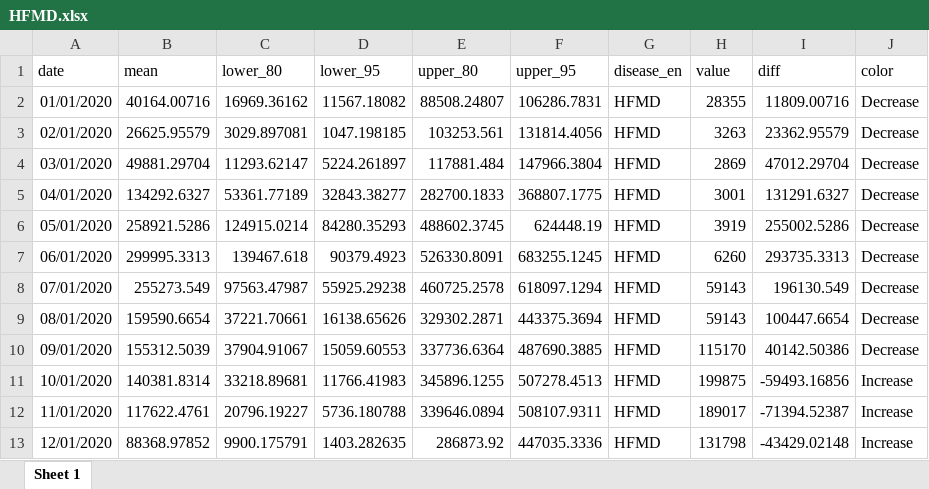
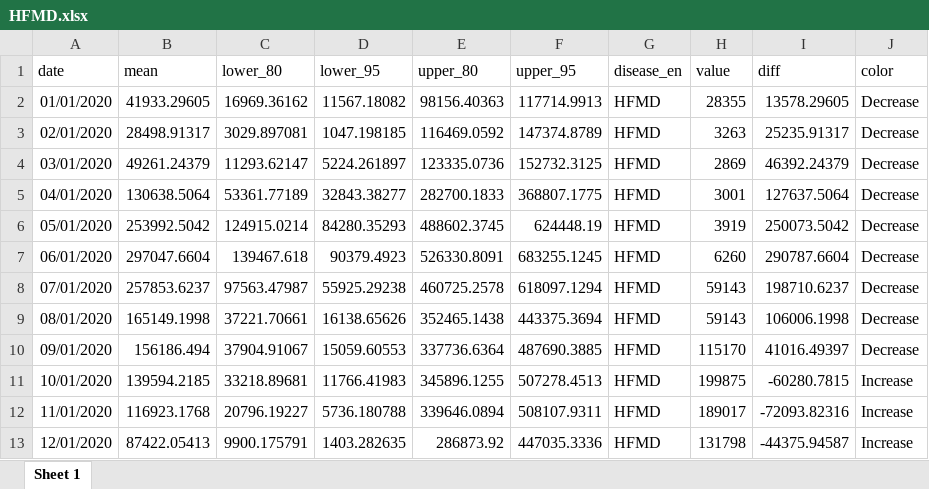
Before and after one commit to xmusphlkg/code_PHSM, an Excel workbook: outcome/appendix/forecast/HFMD.xlsx, sheet Sheet 1, drawn as a sheet; only a part is shown; values as stored, in another font and other column widths than the file's, no borders; the diff covers the shown part only; the diff names each change by its address in the sheet, - before the commit and + after, or states it on an @@ line.

```diff
--- a/outcome/appendix/forecast/HFMD.xlsx (sheet Sheet 1)
+++ b/outcome/appendix/forecast/HFMD.xlsx (sheet Sheet 1)
-B2 (mean): 40164.00716
+B2 (mean): 41933.29605
-E2 (upper_80): 88508.24807
+E2 (upper_80): 98156.40363
-F2 (upper_95): 106286.7831
+F2 (upper_95): 117714.9913
-I2 (diff): 11809.00716
+I2 (diff): 13578.29605
-B3 (mean): 26625.95579
+B3 (mean): 28498.91317
-E3 (upper_80): 103253.561
+E3 (upper_80): 116469.0592
-F3 (upper_95): 131814.4056
+F3 (upper_95): 147374.8789
-I3 (diff): 23362.95579
+I3 (diff): 25235.91317
-B4 (mean): 49881.29704
+B4 (mean): 49261.24379
-E4 (upper_80): 117881.484
+E4 (upper_80): 123335.0736
-F4 (upper_95): 147966.3804
+F4 (upper_95): 152732.3125
-I4 (diff): 47012.29704
+I4 (diff): 46392.24379
-B5 (mean): 134292.6327
+B5 (mean): 130638.5064
-I5 (diff): 131291.6327
+I5 (diff): 127637.5064
-B6 (mean): 258921.5286
+B6 (mean): 253992.5042
-I6 (diff): 255002.5286
+I6 (diff): 250073.5042
-B7 (mean): 299995.3313
+B7 (mean): 297047.6604
-I7 (diff): 293735.3313
+I7 (diff): 290787.6604
-B8 (mean): 255273.549
+B8 (mean): 257853.6237
-I8 (diff): 196130.549
+I8 (diff): 198710.6237
-B9 (mean): 159590.6654
+B9 (mean): 165149.1998
-E9 (upper_80): 329302.2871
+E9 (upper_80): 352465.1438
-I9 (diff): 100447.6654
+I9 (diff): 106006.1998
-B10 (mean): 155312.5039
+B10 (mean): 156186.494
-I10 (diff): 40142.50386
+I10 (diff): 41016.49397
-B11 (mean): 140381.8314
+B11 (mean): 139594.2185
-I11 (diff): -59493.16856
+I11 (diff): -60280.7815
-B12 (mean): 117622.4761
+B12 (mean): 116923.1768
-I12 (diff): -71394.52387
+I12 (diff): -72093.82316
-B13 (mean): 88368.97852
+B13 (mean): 87422.05413
-I13 (diff): -43429.02148
+I13 (diff): -44375.94587
```
Also changed, not shown: 72 edited cells elsewhere in this sheet, outcome/appendix/Figure Data/Fig.4 data.xlsx, outcome/appendix/forecast/AHC.xlsx, 24 other files.
